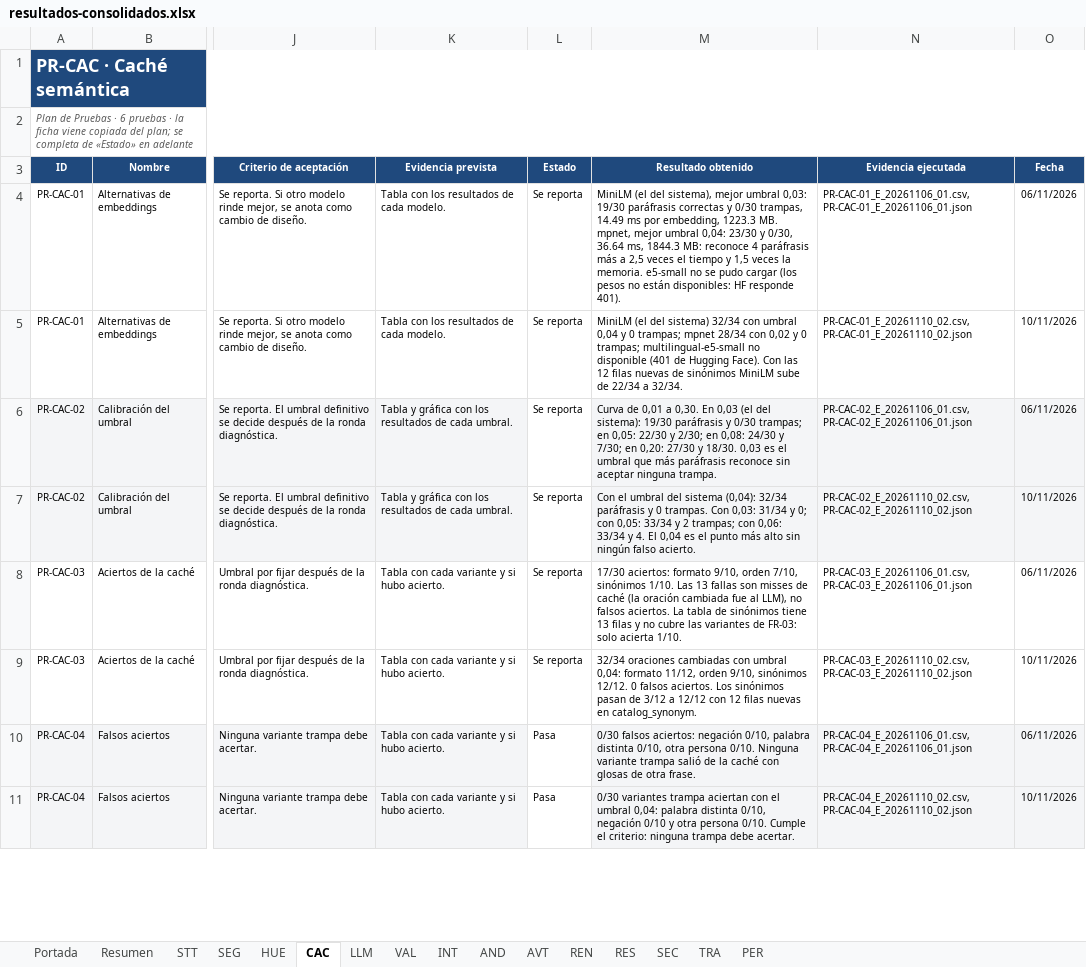
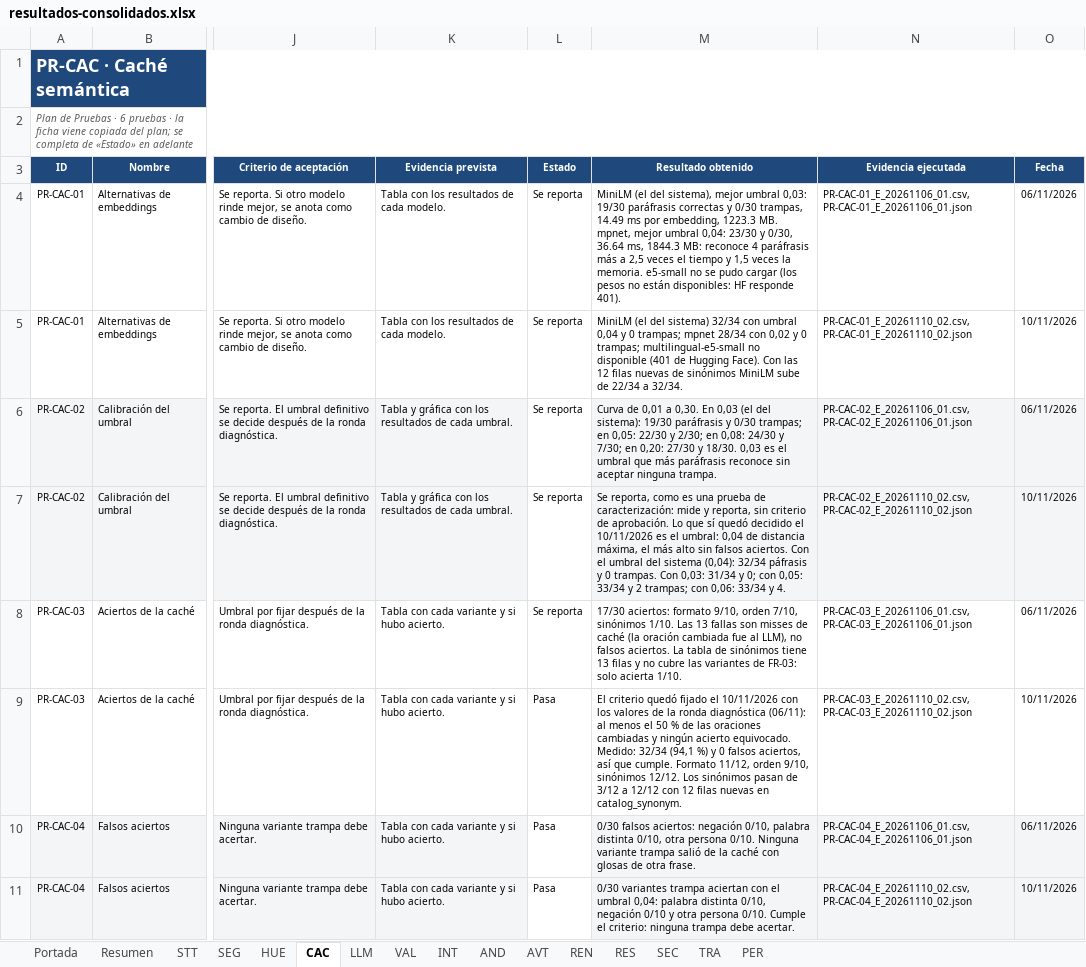
Before and after one commit to sign-ai-organization/signall-android, an Excel workbook: docs/plan-pruebas/resultados-consolidados.xlsx, sheet CAC, drawn as a sheet; only a part is shown, gaps mark what is left out; values as stored, in another font and other column widths than the file's, no borders; conditional formats not drawn; the diff names each change by its address in the sheet, - before the commit and + after, or states it on an @@ line.

Commit message:
docs(plan-pruebas): recuperar los resultados de las pruebas de diego perdidos al fusionar los libros

```diff
--- a/docs/plan-pruebas/resultados-consolidados.xlsx (sheet CAC)
+++ b/docs/plan-pruebas/resultados-consolidados.xlsx (sheet CAC)
-M7 (Resultado obtenido): Con el umbral del sistema (0,04): 32/34 paráfrasis y 0 trampas. Con 0,03: 31/34 y 0; con 0,05: 33/34 y 2 trampas; con 0,06: 33/34 y 4. El 0,04 es el punto más alto sin ningún falso acierto.
+M7 (Resultado obtenido): Se reporta, como es una prueba de caracterización: mide y reporta, sin criterio de aprobación. Lo que sí quedó decidido el 10/11/2026 es el umbral: 0,04 de distancia máxima, el más alto sin falsos aciertos. Con el umbral del sistema (0,04): 32/34 páfrasis y 0 trampas. Con 0,03: 31/34 y 0; con 0,05: 33/34 y 2 trampas; con 0,06: 33/34 y 4.
-L9 (Estado): Se reporta
+L9 (Estado): Pasa
-M9 (Resultado obtenido): 32/34 oraciones cambiadas con umbral 0,04: formato 11/12, orden 9/10, sinónimos 12/12. 0 falsos aciertos. Los sinónimos…
+M9 (Resultado obtenido): El criterio quedó fijado el 10/11/2026 con los valores de la ronda diagnóstica (06/11): al menos el 50 % de las oraciones cambiadas y ningún acierto equivocado. Medido: 32/34 (94,1 %) y 0 falsos aciertos, así que cumple. Formato 11/12, orden 9/10, sinónimos 12/12. Los sinónimos…
```
Also changed, not shown: sheet Resumen, sheet TRA, sheet HUE, sheet SEG, sheet REN.
